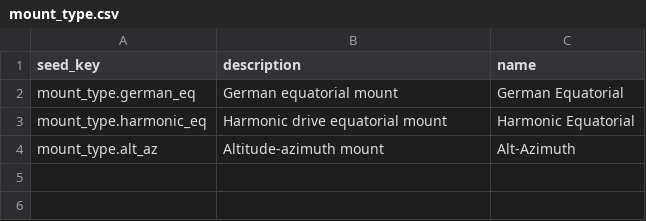
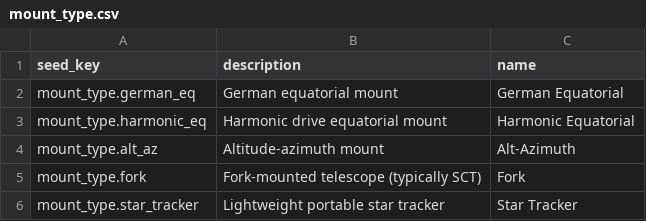
Before and after one commit to fbaptiste/nightcrate, a CSV file: backend/src/nightcrate/data/seed/mount_type.csv, drawn as a sheet; the diff names each change by its address in the sheet, - before the commit and + after, or states it on an @@ line.

```diff
--- a/backend/src/nightcrate/data/seed/mount_type.csv
+++ b/backend/src/nightcrate/data/seed/mount_type.csv
+row 5: mount_type.fork | Fork-mounted telescope (typically SCT) | Fork
+row 6: mount_type.star_tracker | Lightweight portable star tracker | Star Tracker
```
Also changed, not shown: backend/src/nightcrate/data/seed/connection_interface.csv, backend/src/nightcrate/data/seed/manufacturer.csv, 4 other files.
